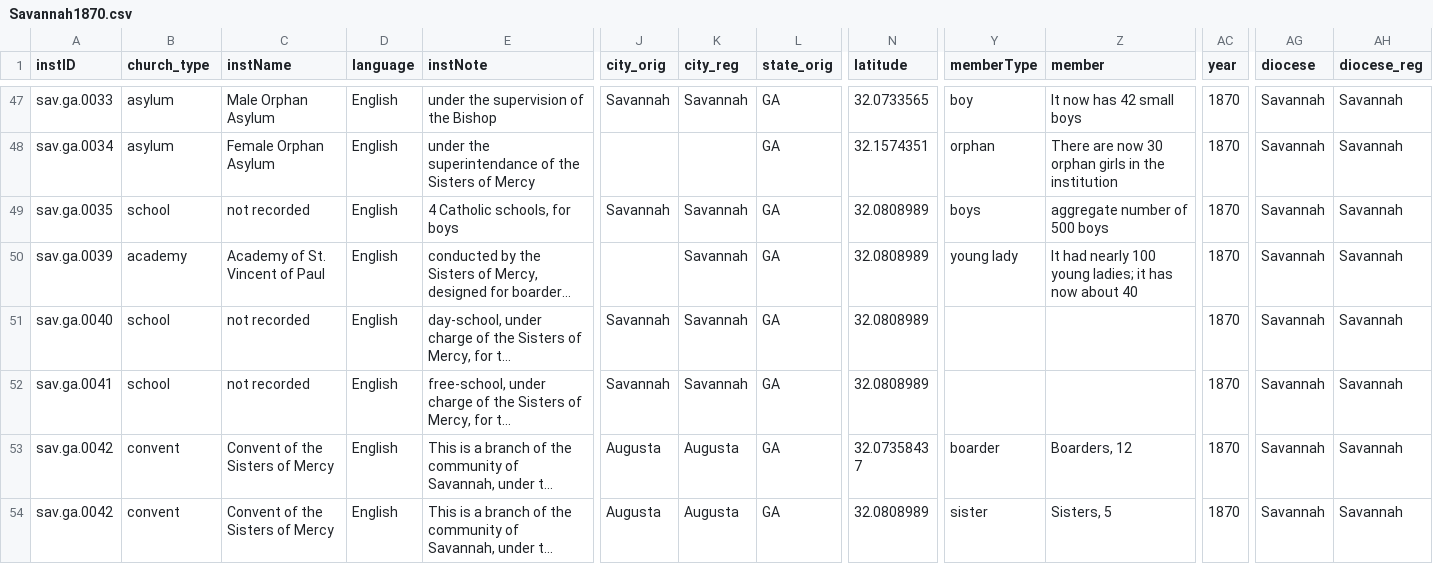
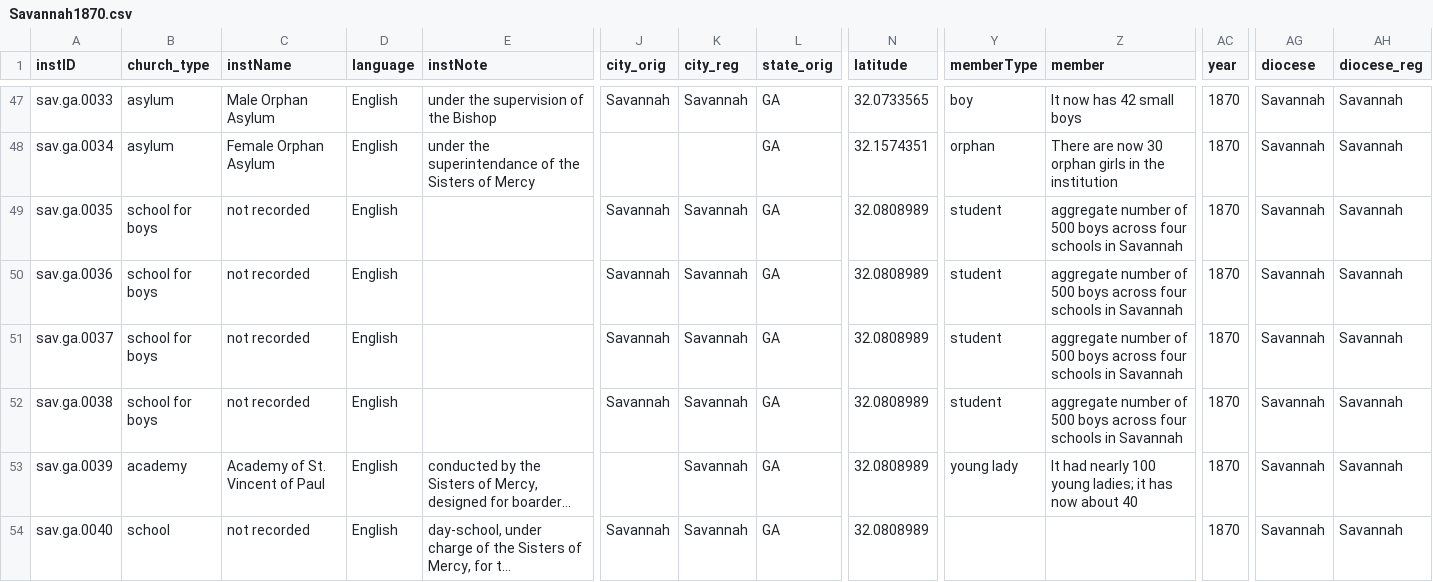
Before and after one commit to YuchenX063/Almanacs-Preprocess, a CSV file: processed/Savannah1870.csv, drawn as a sheet; only a part is shown, gaps mark what is left out; the shorter side is filled out with more unchanged rows; long unchanged cells end in …; rows hold the shown columns only; the diff names each change by its address in the sheet, - before the commit and + after, or states it on an @@ line.

```diff
--- a/processed/Savannah1870.csv
+++ b/processed/Savannah1870.csv
-B49 (church_type): school
+B49 (church_type): school for boys
-E49 (instNote): 4 Catholic schools, for boys
+E49 (instNote): (empty)
-Y49 (memberType): boys
+Y49 (memberType): student
-Z49 (member): aggregate number of 500 boys
+Z49 (member): aggregate number of 500 boys across four schools in Savannah
+row 50: sav.ga.0036 | school for boys | not recorded | English |  | Savannah | Savannah | GA | 32.0808989 | student | aggregate number of 500 boys across four schools in Savannah | 1870 | Savannah | Savannah
+row 51: sav.ga.0037 | school for boys | not recorded | English |  | Savannah | Savannah | GA | 32.0808989 | student | aggregate number of 500 boys across four schools in Savannah | 1870 | Savannah | Savannah
+row 52: sav.ga.0038 | school for boys | not recorded | English |  | Savannah | Savannah | GA | 32.0808989 | student | aggregate number of 500 boys across four schools in Savannah | 1870 | Savannah | Savannah
```
Also changed, not shown: processed/Baltimore1870.csv, processed/NewOrleans1867.csv, 9 other files.
